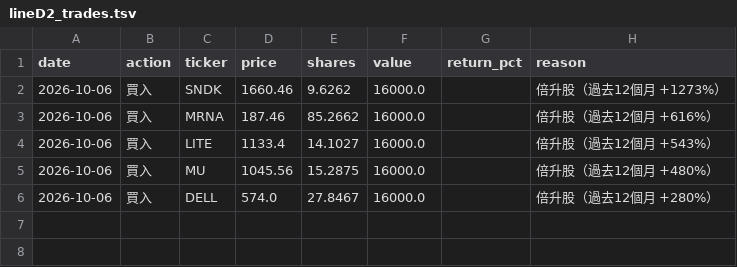
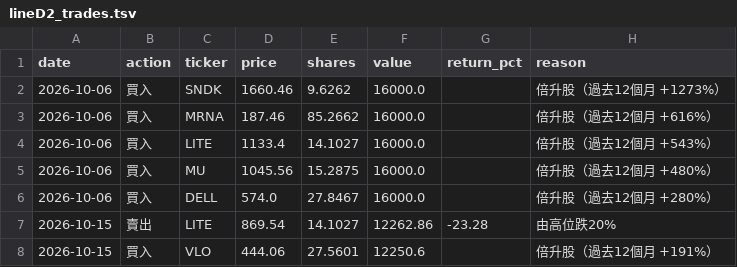
Before and after one commit to MYMarketingandPR/Stock-AI-Bot-v2, a TSV file: paper_log/lineD2_trades.tsv, drawn as a sheet; the diff names each change by its address in the sheet, - before the commit and + after, or states it on an @@ line.

```diff
--- a/paper_log/lineD2_trades.tsv
+++ b/paper_log/lineD2_trades.tsv
+row 7: 2026-10-15 | 賣出 | LITE | 869.54 | 14.1027 | 12262.86 | -23.28 | 由高位跌20%
+row 8: 2026-10-15 | 買入 | VLO | 444.06 | 27.5601 | 12250.6 |  | 倍升股（過去12個月 +191%）
```
Also changed, not shown: paper_log/lineD2_nav.tsv, paper_log/lineD_nav.tsv, 13 other files.
